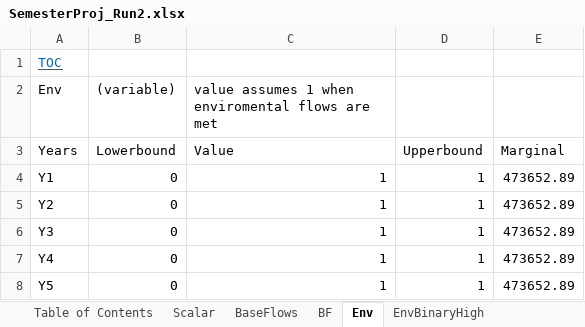
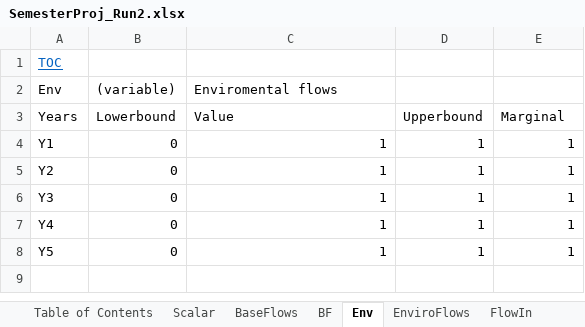
Before and after one commit to PatrickCampana/CEE6410_SemesterProject, an Excel workbook: SemesterProj_Run2.xlsx, sheet Env, drawn as a sheet; values as stored, in another font and other column widths than the file's, no borders; the diff names each change by its address in the sheet, - before the commit and + after, or states it on an @@ line.

```diff
--- a/SemesterProj_Run2.xlsx (sheet Env)
+++ b/SemesterProj_Run2.xlsx (sheet Env)
-sheet tab: EnvBinaryHigh
-C2: value assumes 1 when enviromental flows are met
+C2: Enviromental flows
-E4:E8: 473652.89
+E4:E8: 1
```
Also changed, not shown: sheet ResMB, sheet X, sheet MMinStore, sheet FlowIn, sheet MMaxStore, sheet Hydro, 4 more sheets, other sheet tabs, charts or pictures, F.G._MODEL_MASTER_DATASHEET_PLUS_EXCEL_MODEL.xlsm, SemesterProj_Run1.xlsx, 2 other files.
